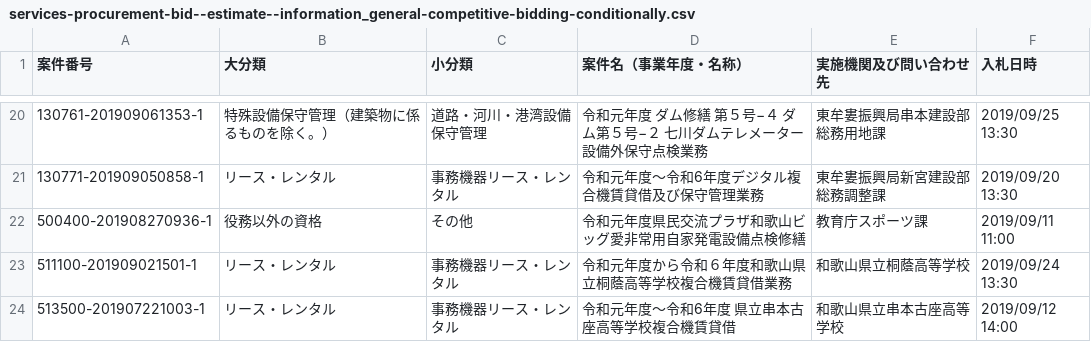
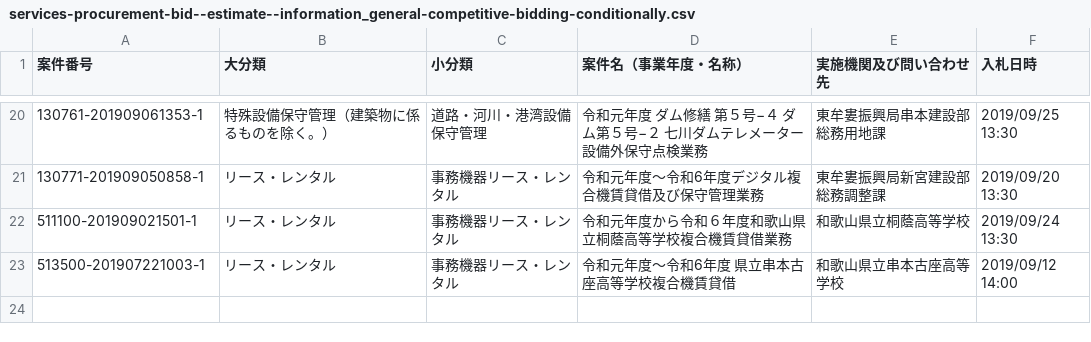
Before and after one commit to wakayama-pref-org/Services-procurement-bid--estimate--information_General-competitive-bidding-conditionally, a CSV file: csv/services-procurement-bid--estimate--information_general-competitive-bidding-conditionally.csv, drawn as a sheet; only a part is shown, gaps mark what is left out.

```diff
--- a/csv/services-procurement-bid--estimate--information_general-competitive-bidding-conditionally.csv
+++ b/csv/services-procurement-bid--estimate--information_general-competitive-bidding-conditionally.csv
@@ -21,3 +21,2 @@
 "130771-201909050858-1","リース・レンタル","事務機器リース・レンタル","令和元年度〜令和6年度デジタル複合機賃貸借及び保守管理業務","東牟婁振興局新宮建設部総務調整課","2019/09/20 13:30"
-"500400-201908270936-1","役務以外の資格","その他","令和元年度県民交流プラザ和歌山ビッグ愛非常用自家発電設備点検修繕","教育庁スポーツ課","2019/09/11 11:00"
 "511100-201909021501-1","リース・レンタル","事務機器リース・レンタル","令和元年度から令和６年度和歌山県立桐蔭高等学校複合機賃貸借業務","和歌山県立桐蔭高等学校","2019/09/24 13:30"
```
Also changed, not shown: 1 other file.
